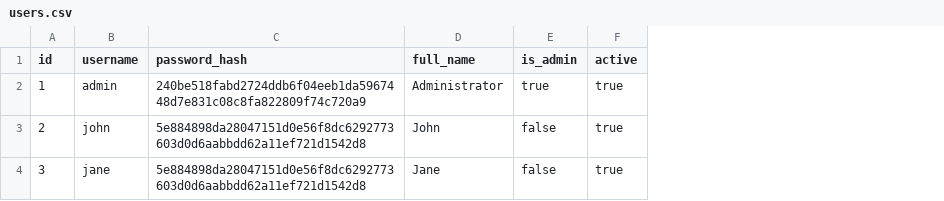
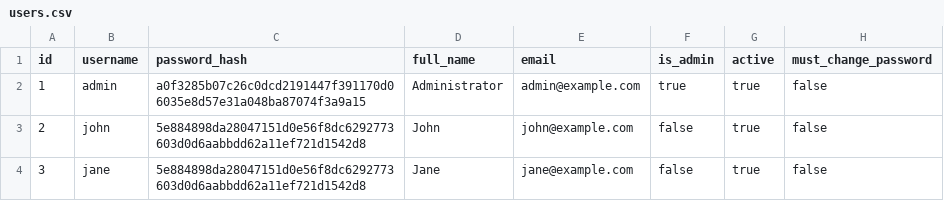
Before and after one commit to austinmedina/spendingManagement, a CSV file: users.csv, drawn as a sheet; the diff names each change by its address in the sheet, - before the commit and + after, or states it on an @@ line.

```diff
--- a/users.csv
+++ b/users.csv
+column E (email), rows 2-4: admin@example.com | john@example.com | jane@example.com
+column H (must_change_password), rows 2-4: all false
-C2 (password_hash): 240be518fabd2724ddb6f04eeb1da5967448d7e831c08c8fa822809f74c720a9
+C2 (password_hash): a0f3285b07c26c0dcd2191447f391170d06035e8d57e31a048ba87074f3a9a15
```
Also changed, not shown: database.csv, 13 other files.
